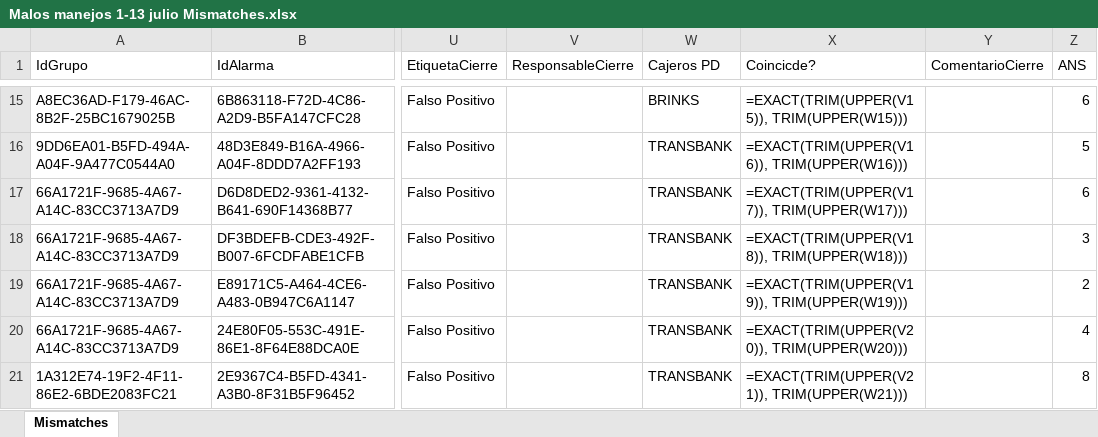
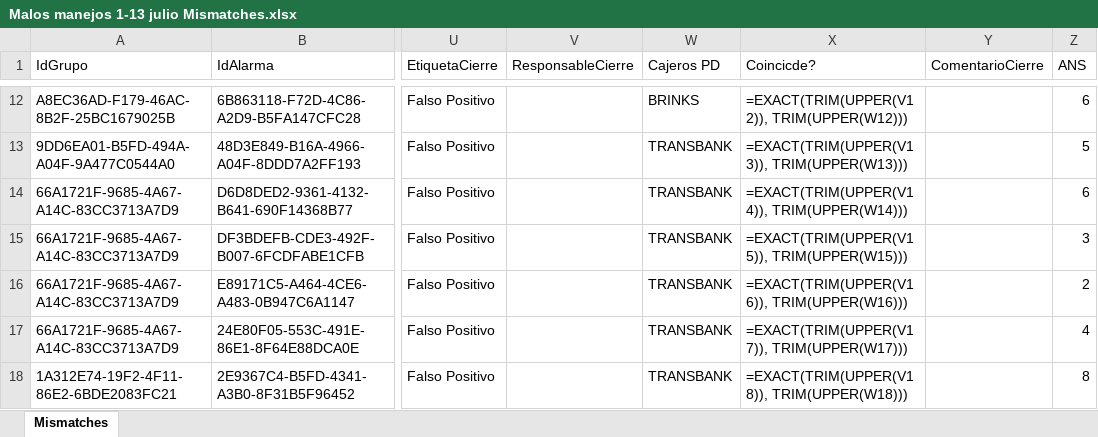
Before and after one commit to djescalante/CursoAgentesIA, an Excel workbook: Agentes/Agente_Malos_Manejos/Ejemplo/Malos Manejos Procesados/Malos manejos 1-13 julio Mismatches.xlsx, sheet Mismatches, drawn as a sheet; only a part is shown, gaps mark what is left out; values as stored, in another font and other column widths than the file's, no borders; formulas without a stored value are shown as written; addresses are those after the commit; the diff covers the shown part only; the diff names each change by its address in the sheet, - before the commit and + after, or states it on an @@ line.

```diff
--- a/Agentes/Agente_Malos_Manejos/Ejemplo/Malos Manejos Procesados/Malos manejos 1-13 julio Mismatches.xlsx (sheet Mismatches)
+++ b/Agentes/Agente_Malos_Manejos/Ejemplo/Malos Manejos Procesados/Malos manejos 1-13 julio Mismatches.xlsx (sheet Mismatches)
-X12 (Coincicde?): =EXACT(TRIM(UPPER(V15)), TRIM(UPPER(W15)))
+X12 (Coincicde?): =EXACT(TRIM(UPPER(V12)), TRIM(UPPER(W12)))
-X13 (Coincicde?): =EXACT(TRIM(UPPER(V16)), TRIM(UPPER(W16)))
+X13 (Coincicde?): =EXACT(TRIM(UPPER(V13)), TRIM(UPPER(W13)))
-X14 (Coincicde?): =EXACT(TRIM(UPPER(V17)), TRIM(UPPER(W17)))
+X14 (Coincicde?): =EXACT(TRIM(UPPER(V14)), TRIM(UPPER(W14)))
-X15 (Coincicde?): =EXACT(TRIM(UPPER(V18)), TRIM(UPPER(W18)))
+X15 (Coincicde?): =EXACT(TRIM(UPPER(V15)), TRIM(UPPER(W15)))
-X16 (Coincicde?): =EXACT(TRIM(UPPER(V19)), TRIM(UPPER(W19)))
+X16 (Coincicde?): =EXACT(TRIM(UPPER(V16)), TRIM(UPPER(W16)))
-X17 (Coincicde?): =EXACT(TRIM(UPPER(V20)), TRIM(UPPER(W20)))
+X17 (Coincicde?): =EXACT(TRIM(UPPER(V17)), TRIM(UPPER(W17)))
-X18 (Coincicde?): =EXACT(TRIM(UPPER(V21)), TRIM(UPPER(W21)))
+X18 (Coincicde?): =EXACT(TRIM(UPPER(V18)), TRIM(UPPER(W18)))
```
Also changed, not shown: 12 removed rows and 16 edited cells elsewhere in this sheet, Agentes/Agente_Malos_Manejos/Ejemplo/Malos Manejos Procesados/Malos manejos 1-13 julio Corregidos.xlsx, Agentes/Agente_Malos_Manejos/Ejemplo/Malos Manejos Procesados/Malos manejos 14-23 julio Corregidos.xlsx, 8 other files.
